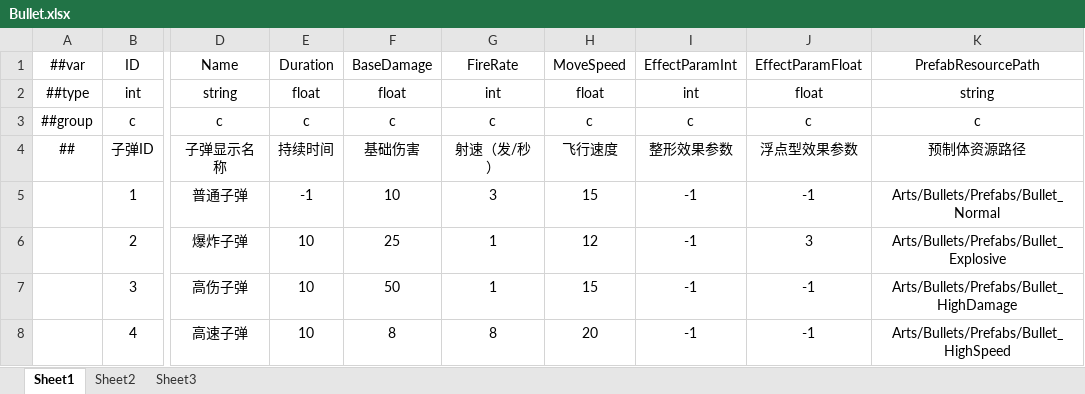
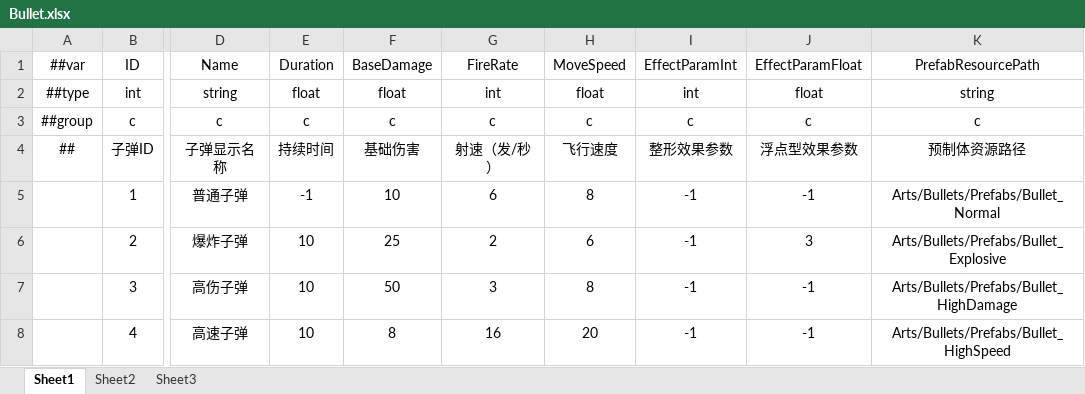
Before and after one commit to greenballyjq/HuntingConfig, an Excel workbook: Datas/Bullet.xlsx, sheet Sheet1, drawn as a sheet; only a part is shown, gaps mark what is left out; values as stored, in another font and other column widths than the file's, no borders; the diff names each change by its address in the sheet, - before the commit and + after, or states it on an @@ line.

Commit message:
子弹值修改

```diff
--- a/Datas/Bullet.xlsx (sheet Sheet1)
+++ b/Datas/Bullet.xlsx (sheet Sheet1)
-G5: 3
+G5: 6
-H5: 15
+H5: 8
-G6: 1
+G6: 2
-H6: 12
+H6: 6
-G7: 1
+G7: 3
-H7: 15
+H7: 8
-G8: 8
+G8: 16
```
